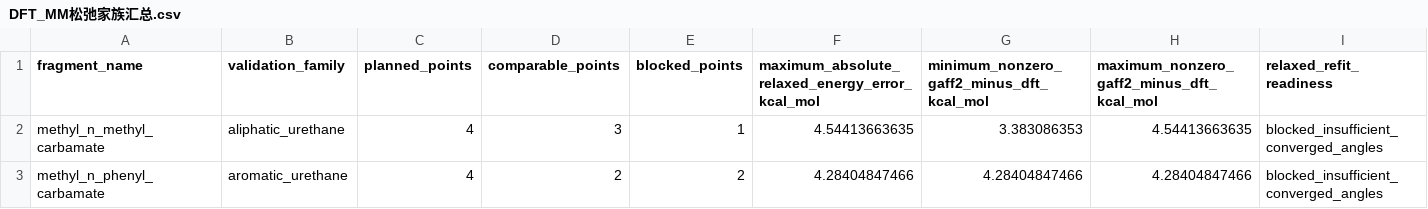
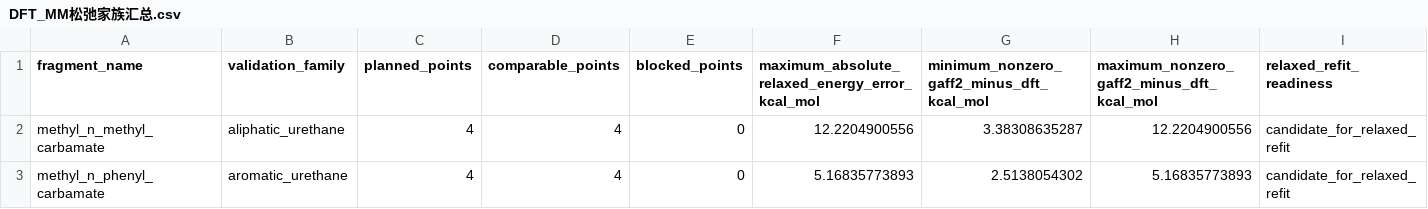
Before and after one commit to fafasco16/TPU-HighThroughput-Screening, a CSV file: 计算/现实MD/氨基甲酸酯松弛比较/DFT_MM松弛家族汇总.csv, drawn as a sheet; only a part is shown; the diff names each change by its address in the sheet, - before the commit and + after, or states it on an @@ line.

```diff
--- a/计算/现实MD/氨基甲酸酯松弛比较/DFT_MM松弛家族汇总.csv
+++ b/计算/现实MD/氨基甲酸酯松弛比较/DFT_MM松弛家族汇总.csv
-D2 (comparable_points): 3
+D2 (comparable_points): 4
-E2 (blocked_points): 1
+E2 (blocked_points): 0
-F2: 4.54413663635
+F2: 12.2204900556
-G2: 3.383086353
+G2: 3.38308635287
-H2: 4.54413663635
+H2: 12.2204900556
-I2:I3 (relaxed_refit_readiness): blocked_insufficient_converged_angles
+I2:I3 (relaxed_refit_readiness): candidate_for_relaxed_refit
-D3 (comparable_points): 2
+D3 (comparable_points): 4
-E3 (blocked_points): 2
+E3 (blocked_points): 0
-F3: 4.28404847466
+F3: 5.16835773893
-G3: 4.28404847466
+G3: 2.5138054302
-H3: 4.28404847466
+H3: 5.16835773893
```
Also changed, not shown: 计算/现实MD/氨基甲酸酯DFT约束松弛/受约束松弛汇总.csv, 计算/现实MD/氨基甲酸酯DFT约束松弛/松弛与刚性对比.csv, 15 other files.
